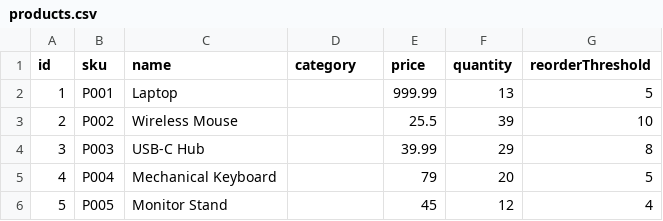
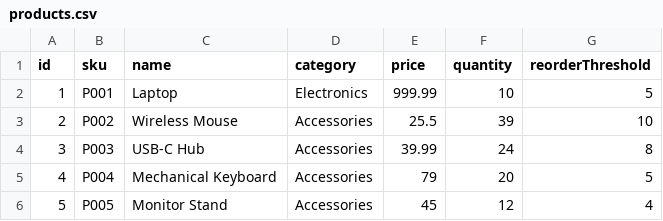
Before and after one commit to thaa2/E-Commerce-Inventory-Management-, a CSV file: data/products.csv, drawn as a sheet.

```diff
--- a/data/products.csv
+++ b/data/products.csv
@@ -1,6 +1,6 @@
 id,sku,name,category,price,quantity,reorderThreshold
-1,P001,Laptop,,999.99,13,5
-2,P002,Wireless Mouse,,25.5,39,10
-3,P003,USB-C Hub,,39.99,29,8
-4,P004,Mechanical Keyboard,,79,20,5
-5,P005,Monitor Stand,,45,12,4
+1,P001,Laptop,Electronics,999.99,10,5
+2,P002,Wireless Mouse,Accessories,25.5,39,10
+3,P003,USB-C Hub,Accessories,39.99,24,8
+4,P004,Mechanical Keyboard,Accessories,79,20,5
+5,P005,Monitor Stand,Accessories,45,12,4
```
Also changed, not shown: data/orders.csv, 6 other files.
